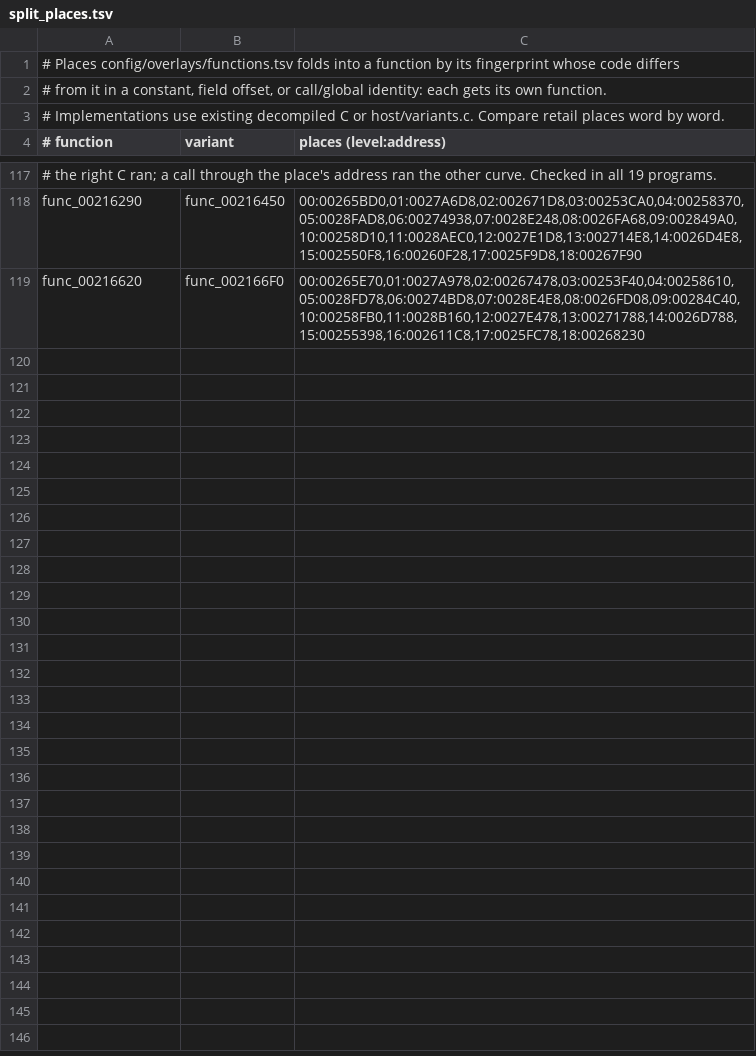
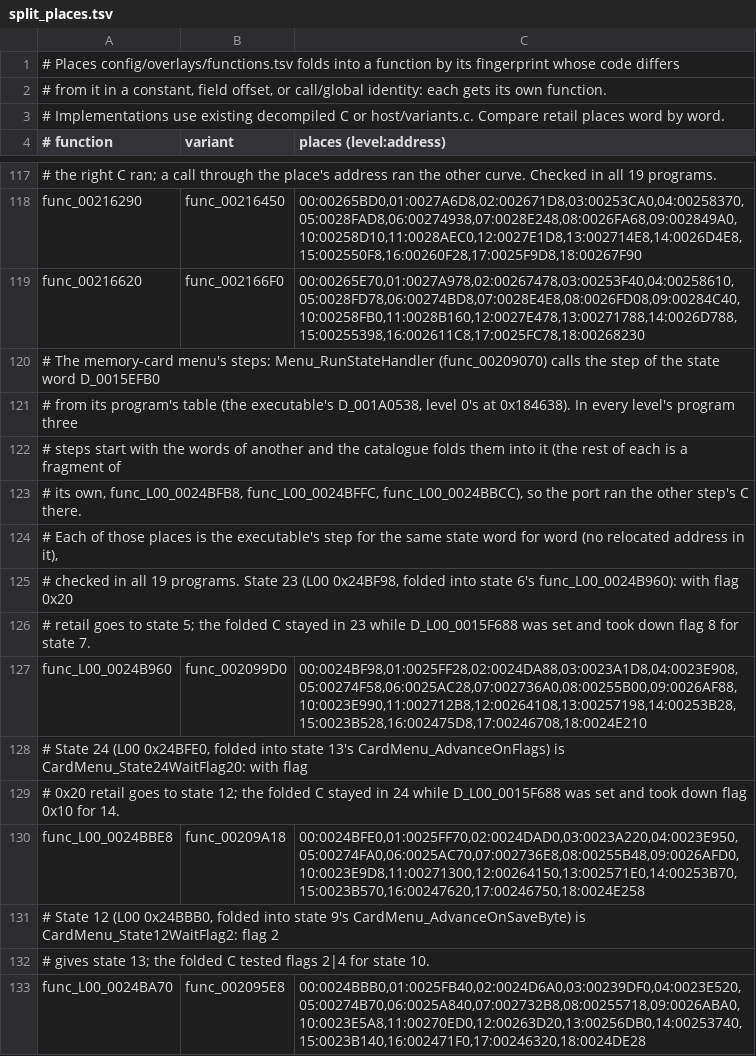
Before and after one commit to BIGGZ22/OpenRAC-NX, a TSV file: port/game/rac1-pal/split_places.tsv, drawn as a sheet; only a part is shown, gaps mark what is left out.

```diff
--- a/port/game/rac1-pal/split_places.tsv
+++ b/port/game/rac1-pal/split_places.tsv
@@ -119 +119,15 @@ func_00216290	func_00216450	00:00265BD0,01:0027A6D8,02:002671D8,03:00253CA0,04:0
 func_00216620	func_002166F0	00:00265E70,01:0027A978,02:00267478,03:00253F40,04:00258610,05:0028FD78,06:00274BD8,07:0028E4E8,08:0026FD08,09:00284C40,10:00258FB0,11:0028B160,12:0027E478,13:00271788,14:0026D788,15:00255398,16:002611C8,17:0025FC78,18:00268230
+# The memory-card menu's steps: Menu_RunStateHandler (func_00209070) calls the step of the state word D_0015EFB0
+# from its program's table (the executable's D_001A0538, level 0's at 0x184638). In every level's program three
+# steps start with the words of another and the catalogue folds them into it (the rest of each is a fragment of
+# its own, func_L00_0024BFB8, func_L00_0024BFFC, func_L00_0024BBCC), so the port ran the other step's C there.
+# Each of those places is the executable's step for the same state word for word (no relocated address in it),
+# checked in all 19 programs. State 23 (L00 0x24BF98, folded into state 6's func_L00_0024B960): with flag 0x20
+# retail goes to state 5; the folded C stayed in 23 while D_L00_0015F688 was set and took down flag 8 for state 7.
+func_L00_0024B960	func_002099D0	00:0024BF98,01:0025FF28,02:0024DA88,03:0023A1D8,04:0023E908,05:00274F58,06:0025AC28,07:002736A0,08:00255B00,09:0026AF88,10:0023E990,11:002712B8,12:00264108,13:00257198,14:00253B28,15:0023B528,16:002475D8,17:00246708,18:0024E210
+# State 24 (L00 0x24BFE0, folded into state 13's CardMenu_AdvanceOnFlags) is CardMenu_State24WaitFlag20: with flag
+# 0x20 retail goes to state 12; the folded C stayed in 24 while D_L00_0015F688 was set and took down flag 0x10 for 14.
+func_L00_0024BBE8	func_00209A18	00:0024BFE0,01:0025FF70,02:0024DAD0,03:0023A220,04:0023E950,05:00274FA0,06:0025AC70,07:002736E8,08:00255B48,09:0026AFD0,10:0023E9D8,11:00271300,12:00264150,13:002571E0,14:00253B70,15:0023B570,16:00247620,17:00246750,18:0024E258
+# State 12 (L00 0x24BBB0, folded into state 9's CardMenu_AdvanceOnSaveByte) is CardMenu_State12WaitFlag2: flag 2
+# gives state 13; the folded C tested flags 2|4 for state 10.
+func_L00_0024BA70	func_002095E8	00:0024BBB0,01:0025FB40,02:0024D6A0,03:00239DF0,04:0023E520,05:00274B70,06:0025A840,07:002732B8,08:00255718,09:0026ABA0,10:0023E5A8,11:00270ED0,12:00263D20,13:00256DB0,14:00253740,15:0023B140,16:002471F0,17:00246320,18:0024DE28
```
